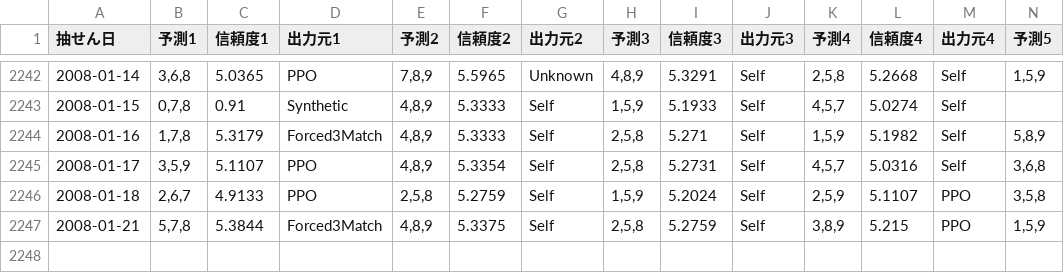
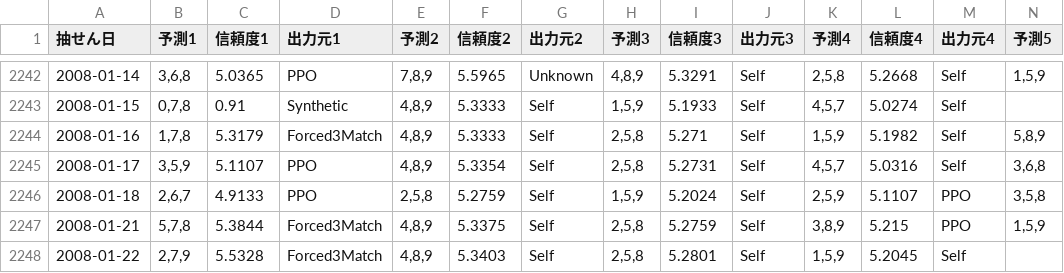
Before and after one commit to Joker7822/num3_v2, a CSV file: Numbers3_predictions.csv, drawn as a sheet; only a part is shown, gaps mark what is left out; rows hold the shown columns only; the diff names each change by its address in the sheet, - before the commit and + after, or states it on an @@ line.

```diff
--- a/Numbers3_predictions.csv
+++ b/Numbers3_predictions.csv
+row 2248: 2008-01-22 | 2,7,9 | 5.5328 | Forced3Match | 4,8,9 | 5.3403 | Self | 2,5,8 | 5.2801 | Self | 1,5,9 | 5.2045 | Self
```
